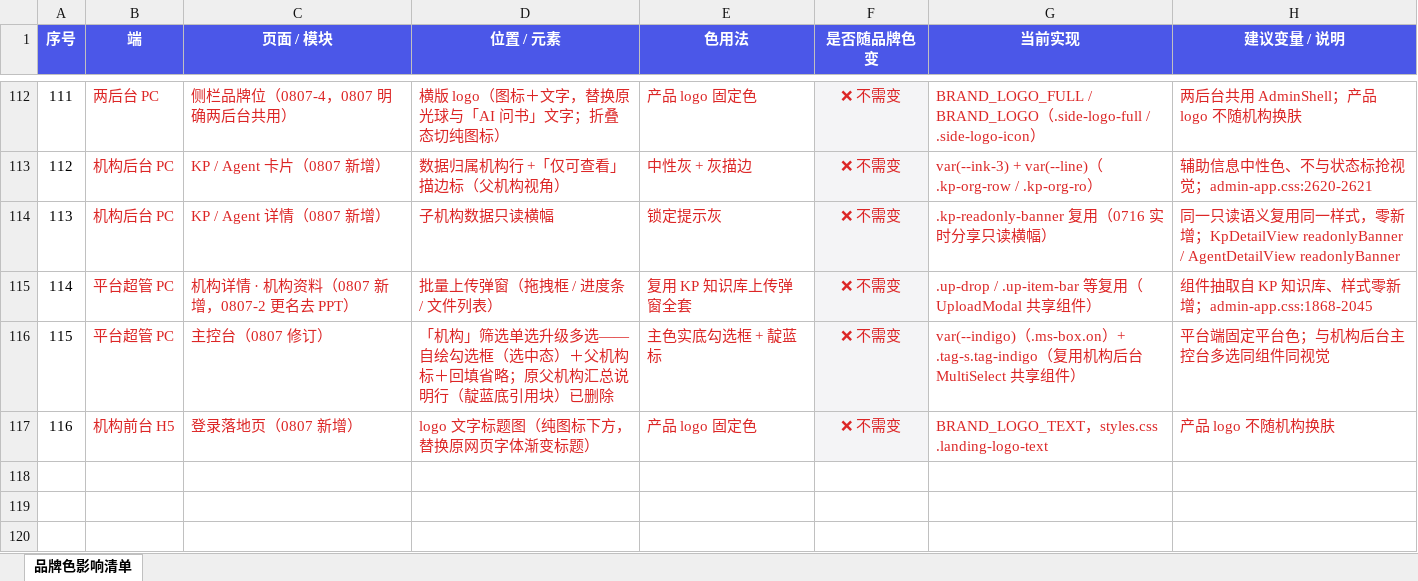
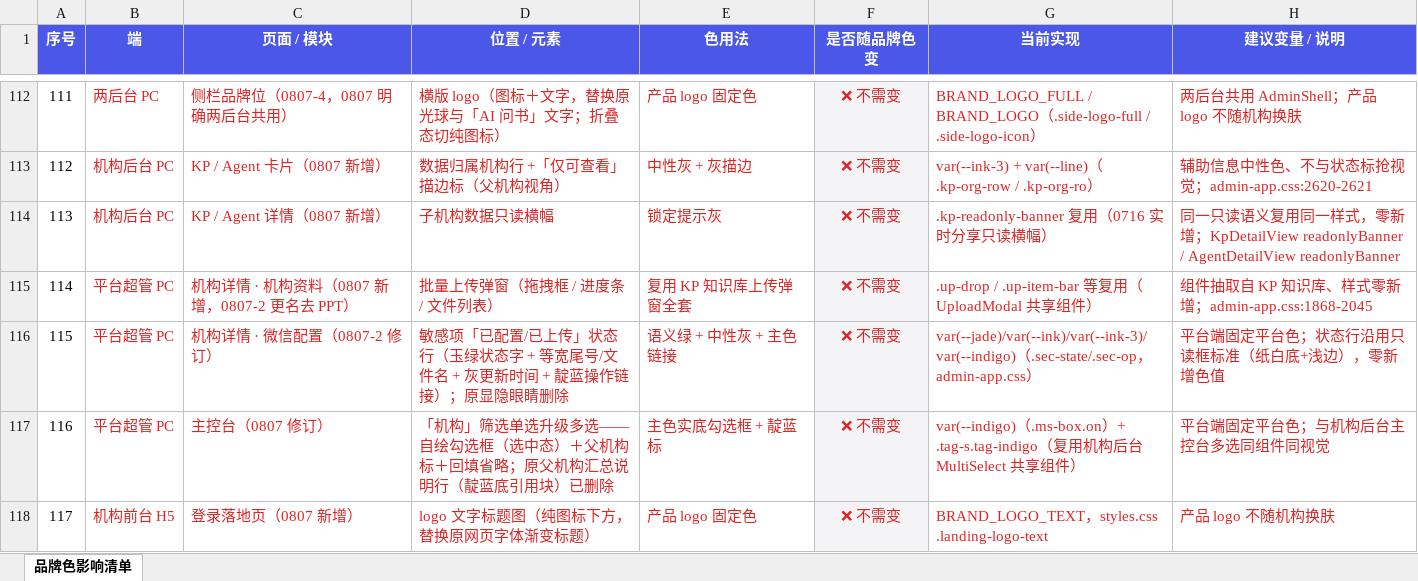
Before and after one commit to zhangyuqing0902/ai-bookAsk, an Excel workbook: docs/brand-color-impact.xlsx, sheet 品牌色影响清单, drawn as a sheet; only a part is shown, gaps mark what is left out; values as stored, in another font and other column widths than the file's, no borders; addresses are those after the commit; the diff names each change by its address in the sheet, - before the commit and + after, or states it on an @@ line.

```diff
--- a/docs/brand-color-impact.xlsx (sheet 品牌色影响清单)
+++ b/docs/brand-color-impact.xlsx (sheet 品牌色影响清单)
+row 116: 115 | 平台超管 PC | 机构详情 · 微信配置（0807-2 修订） | 敏感项「已配置/已上传」状态行（玉绿状态字 + 等宽尾号/文件名 + 灰更新时间 + 靛蓝操作链接）；原显隐眼睛删除 | 语义绿 + 中性灰 + 主色链接 | ❌ 不需变 | var(--jade)/var(--ink)/var(--ink-3)/var(--indigo)（.sec-state/.sec-op，admin-app.css） | 平台端固定平台色；状态行沿用只读框标准（纸白底+浅边），零新增色值
@@ column A (序号) renumbered from row 117 down @@
```
Also changed, not shown: docs/feature-list.xlsx, 10 other files.
